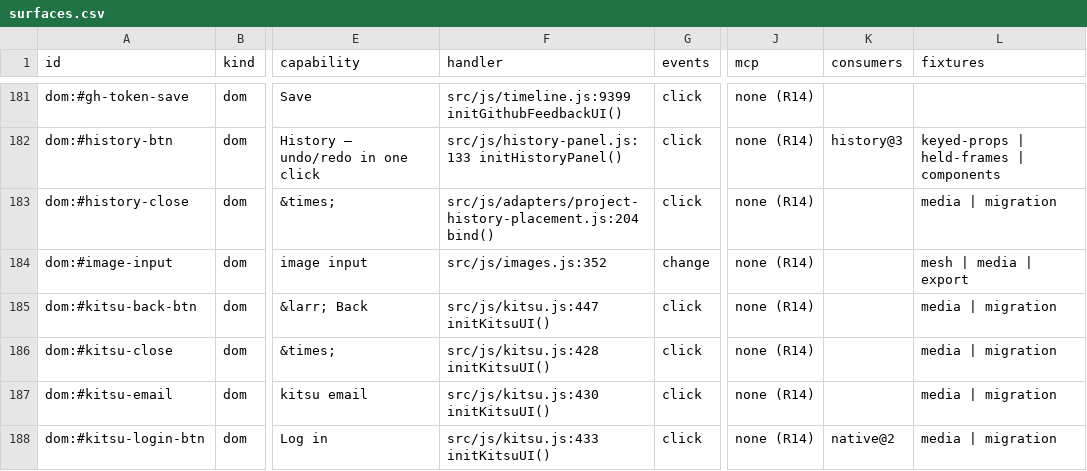
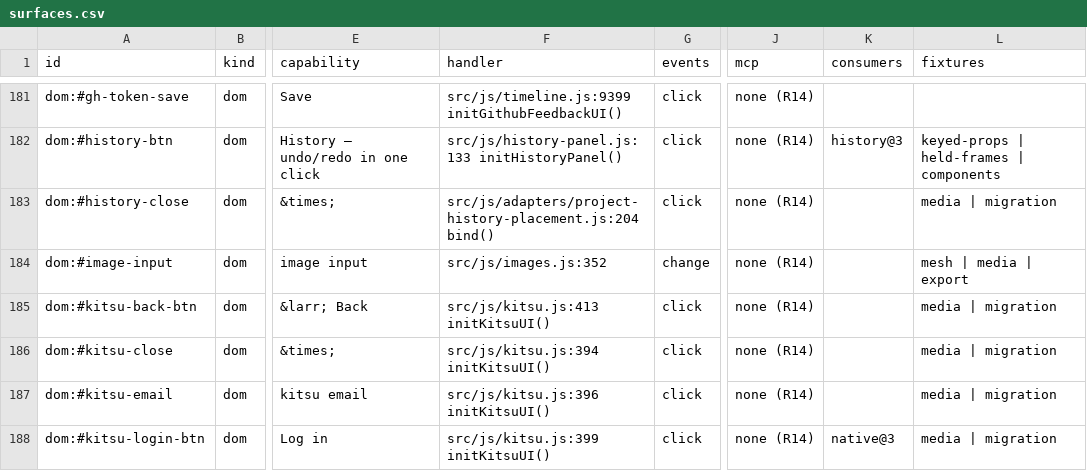
Before and after one commit to mysteropodes/nemo, a CSV file: engineering/inventory/surfaces.csv, drawn as a sheet; only a part is shown, gaps mark what is left out; the diff covers the shown part only; the diff names each change by its address in the sheet, - before the commit and + after, or states it on an @@ line.

Commit message:
T06: refresh current retained-service source observations
Signed-off-by: IVG-Design <ilyav@gusinski.us>

```diff
--- a/engineering/inventory/surfaces.csv
+++ b/engineering/inventory/surfaces.csv
-F185 (handler): src/js/kitsu.js:447 initKitsuUI()
+F185 (handler): src/js/kitsu.js:413 initKitsuUI()
-F186 (handler): src/js/kitsu.js:428 initKitsuUI()
+F186 (handler): src/js/kitsu.js:394 initKitsuUI()
-F187 (handler): src/js/kitsu.js:430 initKitsuUI()
+F187 (handler): src/js/kitsu.js:396 initKitsuUI()
-F188 (handler): src/js/kitsu.js:433 initKitsuUI()
+F188 (handler): src/js/kitsu.js:399 initKitsuUI()
-K188 (consumers): native@2
+K188 (consumers): native@3
```
Also changed, not shown: 18 edited cells elsewhere in this file, 3 other files.
